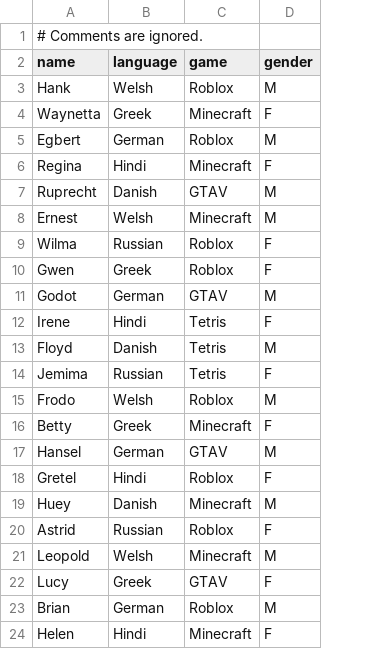
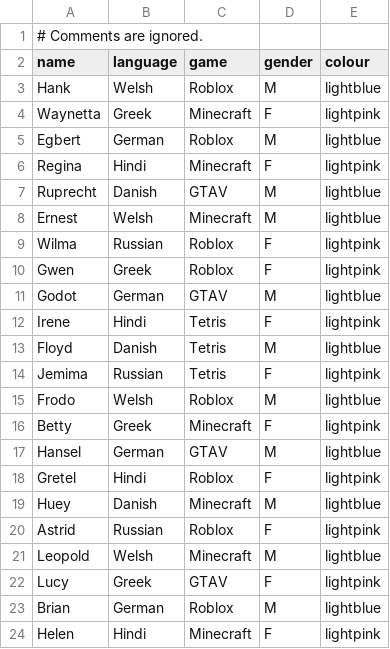
Before and after one commit to twood-nv/pyseater, a CSV file: data/students.csv, drawn as a sheet; the diff names each change by its address in the sheet, - before the commit and + after, or states it on an @@ line.

Commit message:
IPS dummy data added. Fitness calc bug fixed. Colour attribute is used to colour places if provided in data.

```diff
--- a/data/students.csv
+++ b/data/students.csv
+column E (colour), rows 3-24: lightblue | lightpink | lightblue | lightpink | lightblue | lightblue | lightpink | lightpink | lightblue | lightpink | lightblue | lightpink | lightblue | lightpink | lightblue | lightpink | lightblue | lightpink | lightblue | lightpink | lightblue | lightpink
```
Also changed, not shown: 2 other files.
